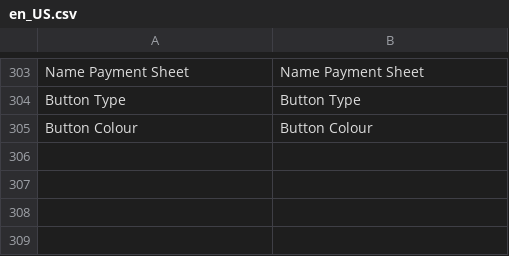
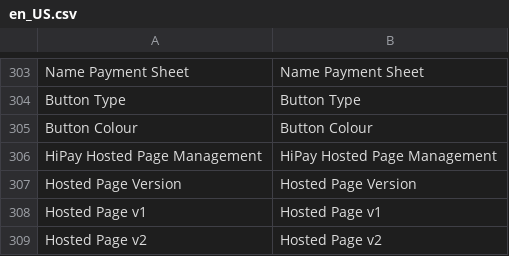
Before and after one commit to hipay/hipay-fullservice-sdk-magento2, a CSV file: i18n/en_US.csv, drawn as a sheet; only a part is shown, gaps mark what is left out.

```diff
--- a/i18n/en_US.csv
+++ b/i18n/en_US.csv
@@ -305 +305,5 @@
 "Button Colour","Button Colour"
+"HiPay Hosted Page Management","HiPay Hosted Page Management"
+"Hosted Page Version","Hosted Page Version"
+"Hosted Page v1","Hosted Page v1"
+"Hosted Page v2","Hosted Page v2"
```
Also changed, not shown: i18n/fr_FR.csv, 8 other files.
